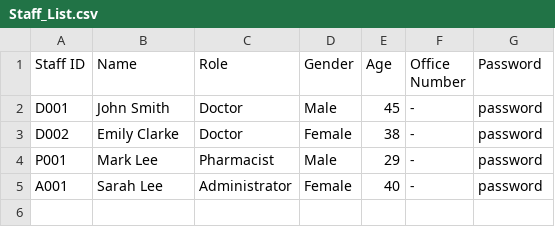
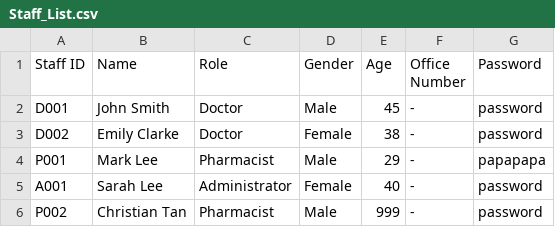
Before and after one commit to WhiteHatHud/SC2002Project, a CSV file: Staff_List.csv, drawn as a sheet.

Commit message:
Pharma complete
Need fix bugs

```diff
--- a/Staff_List.csv
+++ b/Staff_List.csv
@@ -3,3 +3,4 @@ D001,John Smith,Doctor,Male,45,-,password
 D002,Emily Clarke,Doctor,Female,38,-,password
-P001,Mark Lee,Pharmacist,Male,29,-,password
+P001,Mark Lee,Pharmacist,Male,29,-,papapapa
 A001,Sarah Lee,Administrator,Female,40,-,password
+P002,Christian Tan,Pharmacist,Male,999,-,password
```
Also changed, not shown: To be prescribed.csv, 22 other files.
